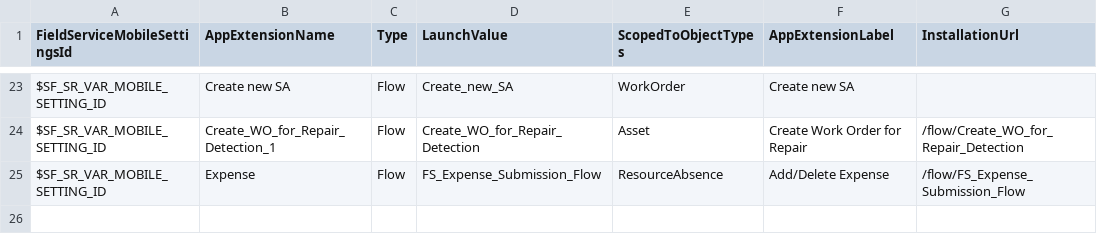
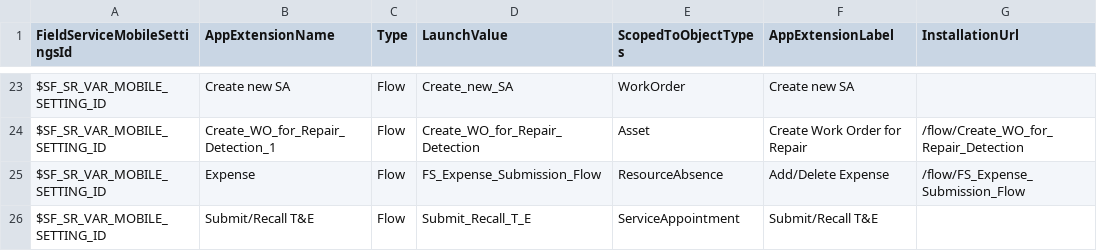
Before and after one commit to rohitjaiswalotis/OTIS1, a CSV file: modules/fs-unpackaged/install/after/05-collection-fslSettings/03-data-init/02-AppExtension-insert.csv, drawn as a sheet; only a part is shown, gaps mark what is left out; the diff names each change by its address in the sheet, - before the commit and + after, or states it on an @@ line.

Commit message:
Platform: New app extention on post install.

```diff
--- a/modules/fs-unpackaged/install/after/05-collection-fslSettings/03-data-init/02-AppExtension-insert.csv
+++ b/modules/fs-unpackaged/install/after/05-collection-fslSettings/03-data-init/02-AppExtension-insert.csv
+row 26: $SF_SR_VAR_MOBILE_SETTING_ID | Submit/Recall T&E | Flow | Submit_Recall_T_E | ServiceAppointment | Submit/Recall T&E
```
Also changed, not shown: modules/fs-unpackaged/upgrade/after/05-collection-fslSettings/03-data-init/02-AppExtension-insert.csv.
